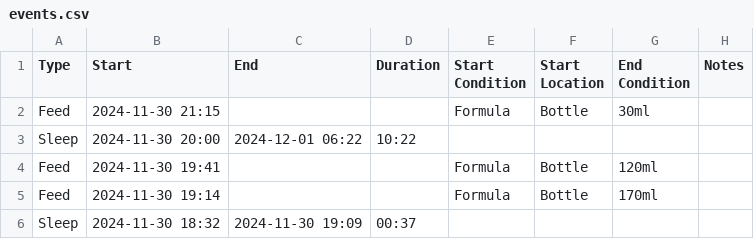
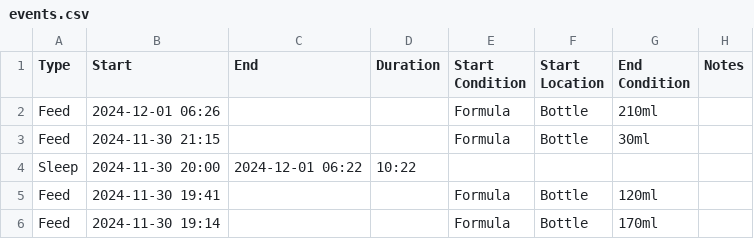
Before and after one commit to archiewood/baby-tracker, a CSV file: sources/huckleberry/events.csv, drawn as a sheet; only a part is shown; the shorter side is filled out with more unchanged rows; the diff names each change by its address in the sheet, - before the commit and + after, or states it on an @@ line.

Commit message:
Update CSV 2024-12-01 13:24:46

```diff
--- a/sources/huckleberry/events.csv
+++ b/sources/huckleberry/events.csv
+row 2: Feed | 2024-12-01 06:26 |  |  | Formula | Bottle | 210ml
```
